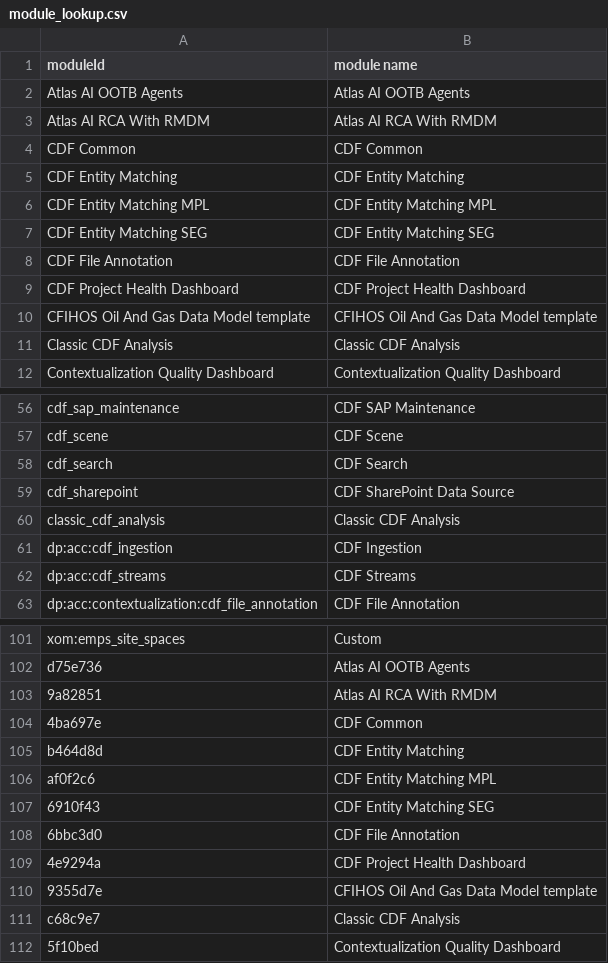
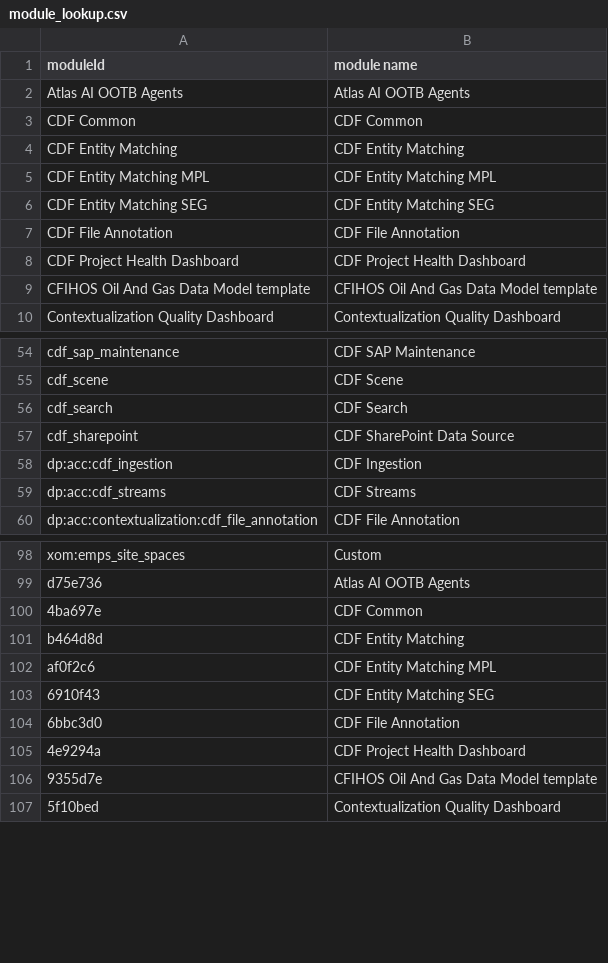
Before and after one commit to cognitedata/library, a CSV file: mixpanel/module_lookup.csv, drawn as a sheet; only a part is shown, gaps mark what is left out.

```diff
--- a/mixpanel/module_lookup.csv
+++ b/mixpanel/module_lookup.csv
@@ -2,3 +2,2 @@ moduleId,module name
 "Atlas AI OOTB Agents","Atlas AI OOTB Agents"
-"Atlas AI RCA With RMDM","Atlas AI RCA With RMDM"
 "CDF Common","CDF Common"
@@ -10,3 +9,2 @@ moduleId,module name
 "CFIHOS Oil And Gas Data Model template","CFIHOS Oil And Gas Data Model template"
-"Classic CDF Analysis","Classic CDF Analysis"
 "Contextualization Quality Dashboard","Contextualization Quality Dashboard"
@@ -59,3 +57,2 @@ moduleId,module name
 "cdf_sharepoint","CDF SharePoint Data Source"
-"classic_cdf_analysis","Classic CDF Analysis"
 "dp:acc:cdf_ingestion","CDF Ingestion"
@@ -102,3 +99,2 @@ moduleId,module name
 "d75e736","Atlas AI OOTB Agents"
-"9a82851","Atlas AI RCA With RMDM"
 "4ba697e","CDF Common"
@@ -110,3 +106,2 @@ moduleId,module name
 "9355d7e","CFIHOS Oil And Gas Data Model template"
-"c68c9e7","Classic CDF Analysis"
 "5f10bed","Contextualization Quality Dashboard"
```
Also changed, not shown: 18 other files.
